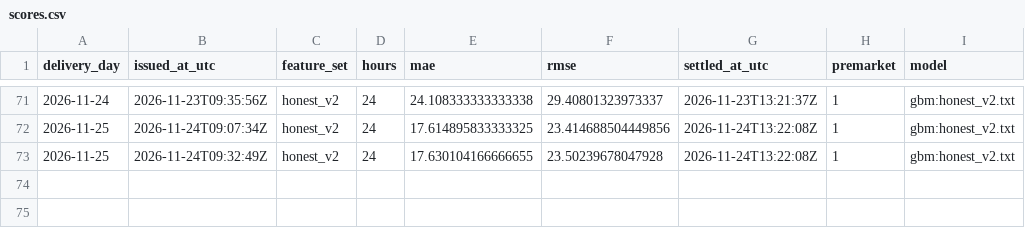
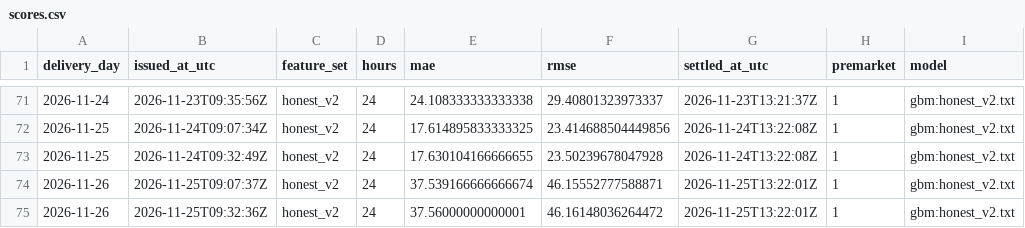
Before and after one commit to gerardorosch02/thermo-fr, a CSV file: published/scores.csv, drawn as a sheet; only a part is shown, gaps mark what is left out.

```diff
--- a/published/scores.csv
+++ b/published/scores.csv
@@ -73 +73,3 @@ delivery_day,issued_at_utc,feature_set,hours,mae,rmse,settled_at_utc,premarket,m
 2026-11-25,2026-11-24T09:32:49Z,honest_v2,24,17.630104166666655,23.50239678047928,2026-11-24T13:22:08Z,1,gbm:honest_v2.txt
+2026-11-26,2026-11-25T09:07:37Z,honest_v2,24,37.539166666666674,46.15552777588871,2026-11-25T13:22:01Z,1,gbm:honest_v2.txt
+2026-11-26,2026-11-25T09:32:36Z,honest_v2,24,37.56000000000001,46.16148036264472,2026-11-25T13:22:01Z,1,gbm:honest_v2.txt
```
Also changed, not shown: published/actuals.csv, 2 other files.
